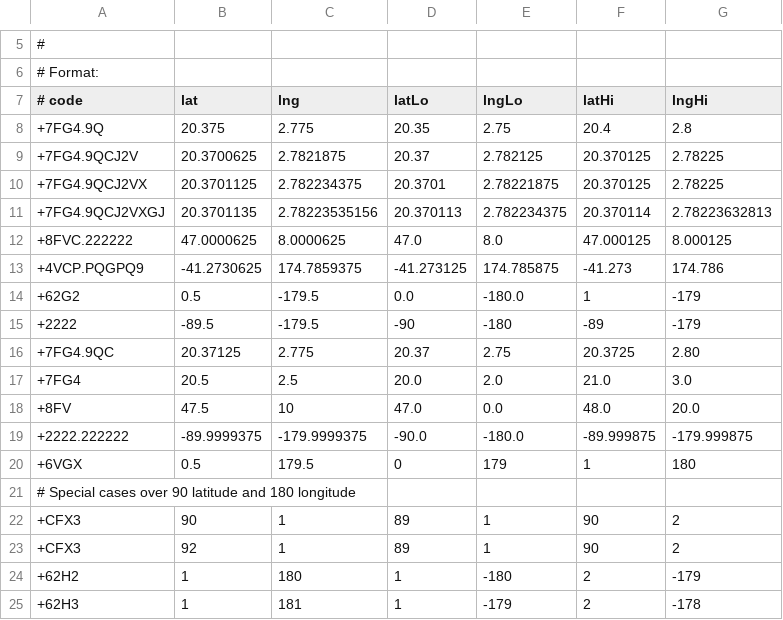
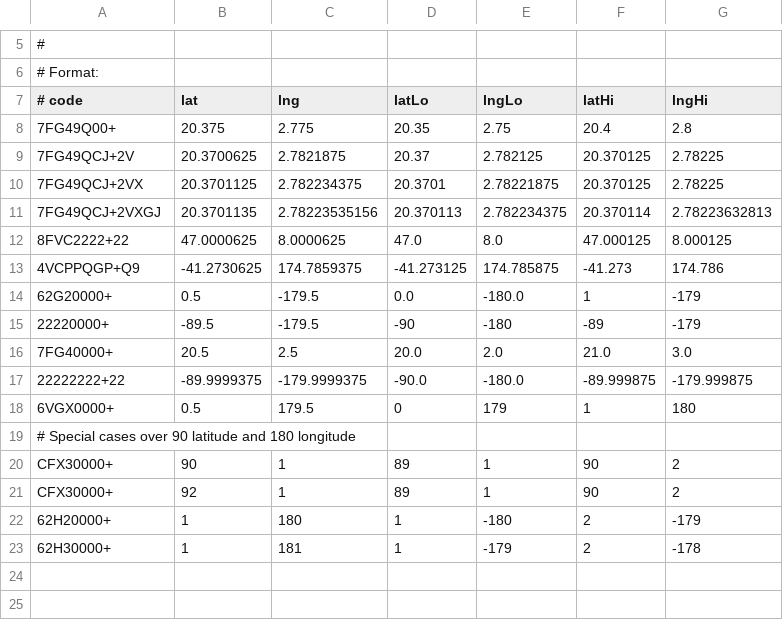
Before and after one commit to google/open-location-code, a CSV file: test_data/encodingTests.csv, drawn as a sheet; only a part is shown, gaps mark what is left out.

```diff
--- a/test_data/encodingTests.csv
+++ b/test_data/encodingTests.csv
@@ -7,19 +7,17 @@
 #   code,lat,lng,latLo,lngLo,latHi,lngHi
-+7FG4.9Q,20.375,2.775,20.35,2.75,20.4,2.8
-+7FG4.9QCJ2V,20.3700625,2.7821875,20.37,2.782125,20.370125,2.78225
-+7FG4.9QCJ2VX,20.3701125,2.782234375,20.3701,2.78221875,20.370125,2.78225
-+7FG4.9QCJ2VXGJ,20.3701135,2.78223535156,20.370113,2.782234375,20.370114,2.78223632813
-+8FVC.222222,47.0000625,8.0000625,47.0,8.0,47.000125,8.000125
-+4VCP.PQGPQ9,-41.2730625,174.7859375,-41.273125,174.785875,-41.273,174.786
-+62G2,0.5,-179.5,0.0,-180.0,1,-179
-+2222,-89.5,-179.5,-90,-180,-89,-179
-+7FG4.9QC,20.37125,2.775,20.37,2.75,20.3725,2.80
-+7FG4,20.5,2.5,20.0,2.0,21.0,3.0
-+8FV,47.5,10,47.0,0.0,48.0,20.0
-+2222.222222,-89.9999375,-179.9999375,-90.0,-180.0,-89.999875,-179.999875
-+6VGX,0.5,179.5,0,179,1,180
+7FG49Q00+,20.375,2.775,20.35,2.75,20.4,2.8
+7FG49QCJ+2V,20.3700625,2.7821875,20.37,2.782125,20.370125,2.78225
+7FG49QCJ+2VX,20.3701125,2.782234375,20.3701,2.78221875,20.370125,2.78225
+7FG49QCJ+2VXGJ,20.3701135,2.78223535156,20.370113,2.782234375,20.370114,2.78223632813
+8FVC2222+22,47.0000625,8.0000625,47.0,8.0,47.000125,8.000125
+4VCPPQGP+Q9,-41.2730625,174.7859375,-41.273125,174.785875,-41.273,174.786
+62G20000+,0.5,-179.5,0.0,-180.0,1,-179
+22220000+,-89.5,-179.5,-90,-180,-89,-179
+7FG40000+,20.5,2.5,20.0,2.0,21.0,3.0
+22222222+22,-89.9999375,-179.9999375,-90.0,-180.0,-89.999875,-179.999875
+6VGX0000+,0.5,179.5,0,179,1,180
 # Special cases over 90 latitude and 180 longitude
-+CFX3,90,1,89,1,90,2
-+CFX3,92,1,89,1,90,2
-+62H2,1,180,1,-180,2,-179
-+62H3,1,181,1,-179,2,-178
+CFX30000+,90,1,89,1,90,2
+CFX30000+,92,1,89,1,90,2
+62H20000+,1,180,1,-180,2,-179
+62H30000+,1,181,1,-179,2,-178
```
Also changed, not shown: test_data/shortCodeTests.csv, test_data/validityTests.csv, 9 other files.
